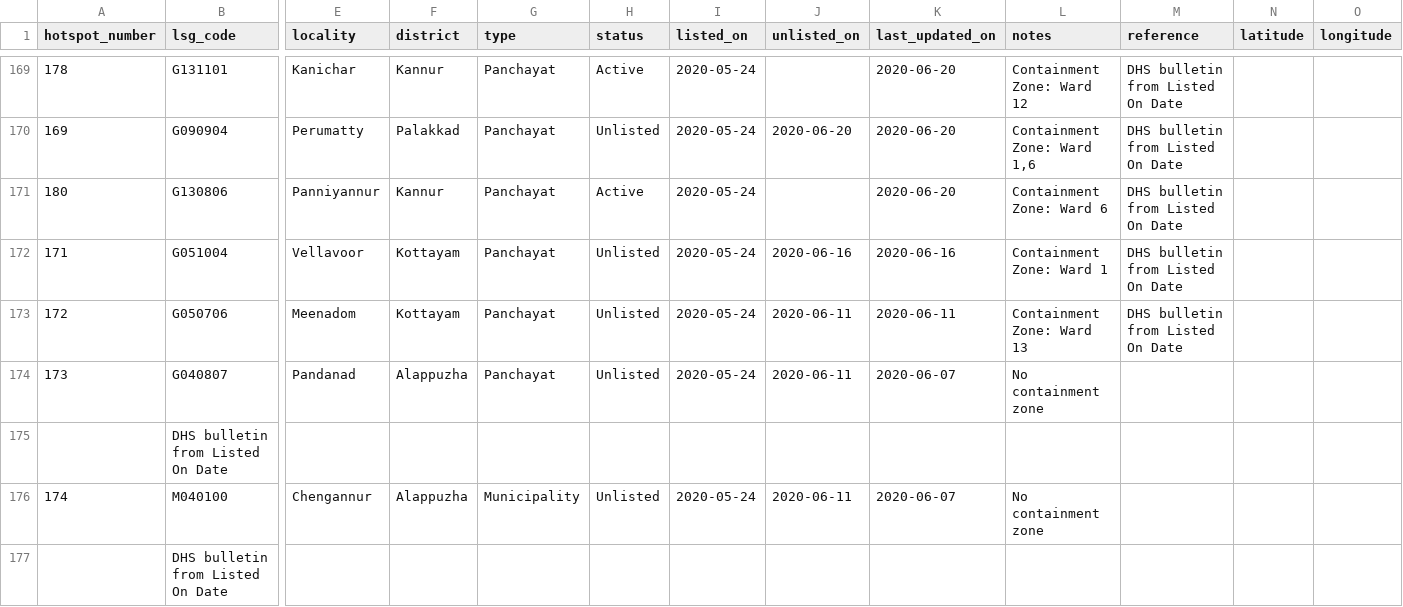
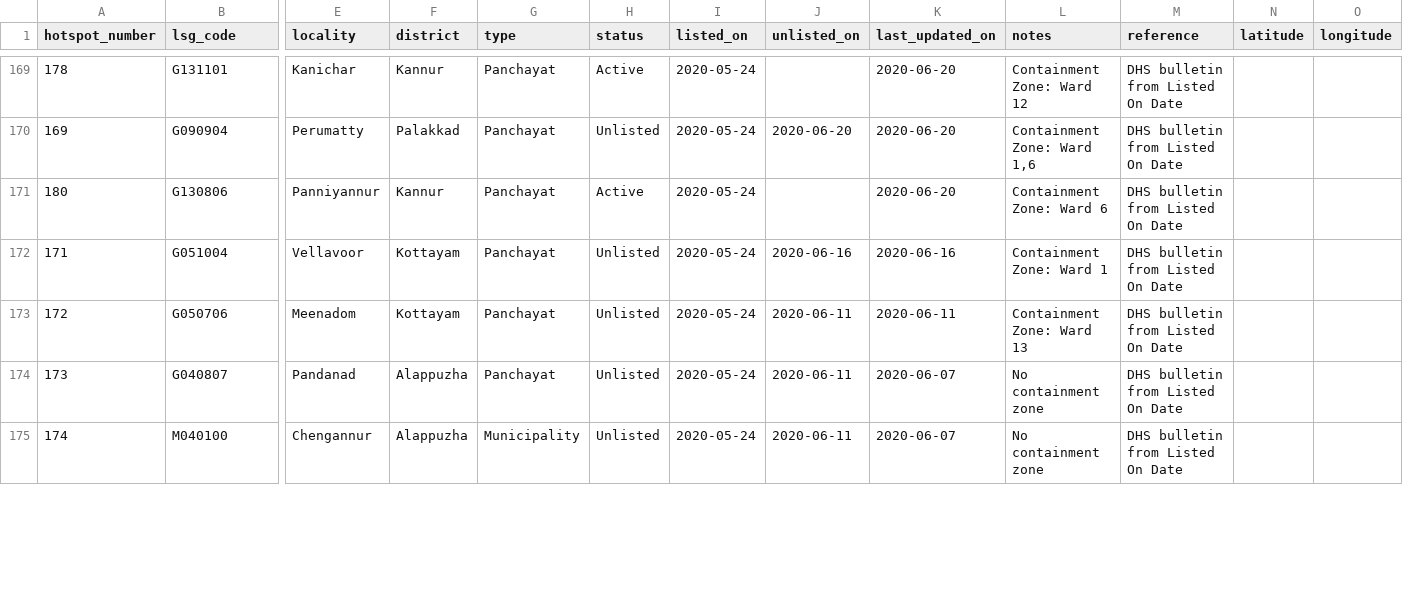
Before and after one commit to CODD-K/covid19kerala.info-data, a CSV file: data/csv/hotspots.csv, drawn as a sheet; only a part is shown, gaps mark what is left out; removed rows and columns are numbered as before the commit, all else as after; rows hold the shown columns only; the diff covers the shown part only; the diff names each change by its address in the sheet, - before the commit and + after, or states it on an @@ line.

```diff
--- a/data/csv/hotspots.csv
+++ b/data/csv/hotspots.csv
-M174 (reference): (empty)
+M174 (reference): DHS bulletin from Listed On Date
-row 175:  | DHS bulletin from Listed On Date
-M175 (reference): (empty)
+M175 (reference): DHS bulletin from Listed On Date
-row 177:  | DHS bulletin from Listed On Date
```
Also changed, not shown: 13 removed rows and 18 edited cells elsewhere in this file, data/csv/patient_data.csv, 9 other files.
